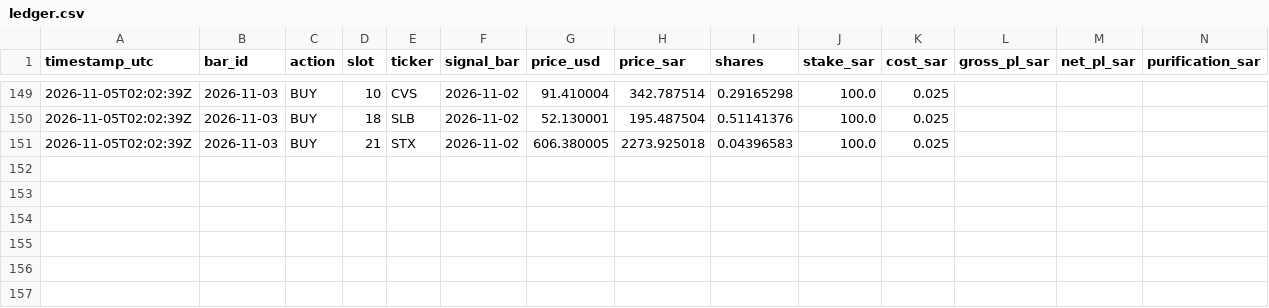
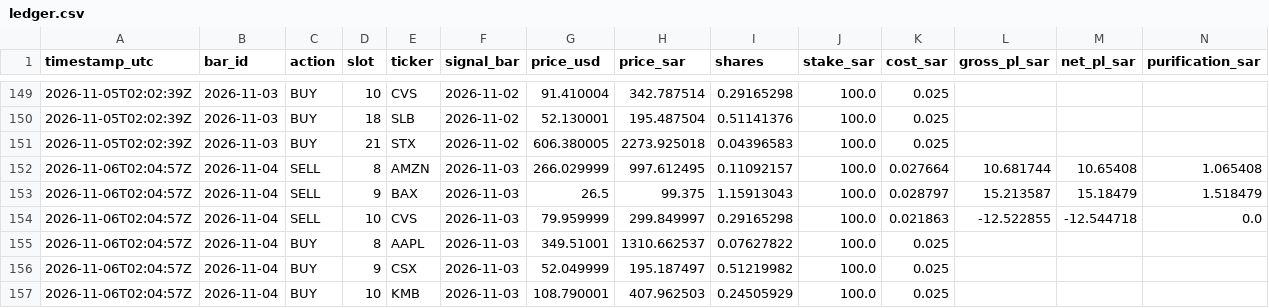
Before and after one commit to dawajund-1/intraday-breadth-research, a CSV file: paper/ledger.csv, drawn as a sheet; only a part is shown, gaps mark what is left out; rows hold the shown columns only; the diff names each change by its address in the sheet, - before the commit and + after, or states it on an @@ line.

```diff
--- a/paper/ledger.csv
+++ b/paper/ledger.csv
+row 152: 2026-11-06T02:04:57Z | 2026-11-04 | SELL | 8 | AMZN | 2026-11-03 | 266.029999 | 997.612495 | 0.11092157 | 100.0 | 0.027664 | 10.681744 | 10.65408 | 1.065408
+row 153: 2026-11-06T02:04:57Z | 2026-11-04 | SELL | 9 | BAX | 2026-11-03 | 26.5 | 99.375 | 1.15913043 | 100.0 | 0.028797 | 15.213587 | 15.18479 | 1.518479
+row 154: 2026-11-06T02:04:57Z | 2026-11-04 | SELL | 10 | CVS | 2026-11-03 | 79.959999 | 299.849997 | 0.29165298 | 100.0 | 0.021863 | -12.522855 | -12.544718 | 0.0
+row 155: 2026-11-06T02:04:57Z | 2026-11-04 | BUY | 8 | AAPL | 2026-11-03 | 349.51001 | 1310.662537 | 0.07627822 | 100.0 | 0.025
+row 156: 2026-11-06T02:04:57Z | 2026-11-04 | BUY | 9 | CSX | 2026-11-03 | 52.049999 | 195.187497 | 0.51219982 | 100.0 | 0.025
+row 157: 2026-11-06T02:04:57Z | 2026-11-04 | BUY | 10 | KMB | 2026-11-03 | 108.790001 | 407.962503 | 0.24505929 | 100.0 | 0.025
```
Also changed, not shown: paper/skipped.csv, 2 other files.
